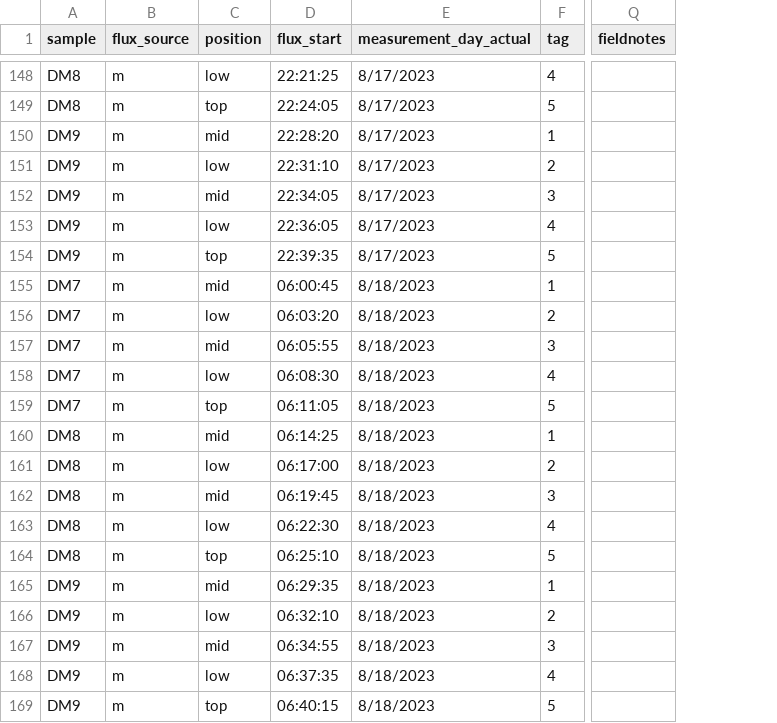
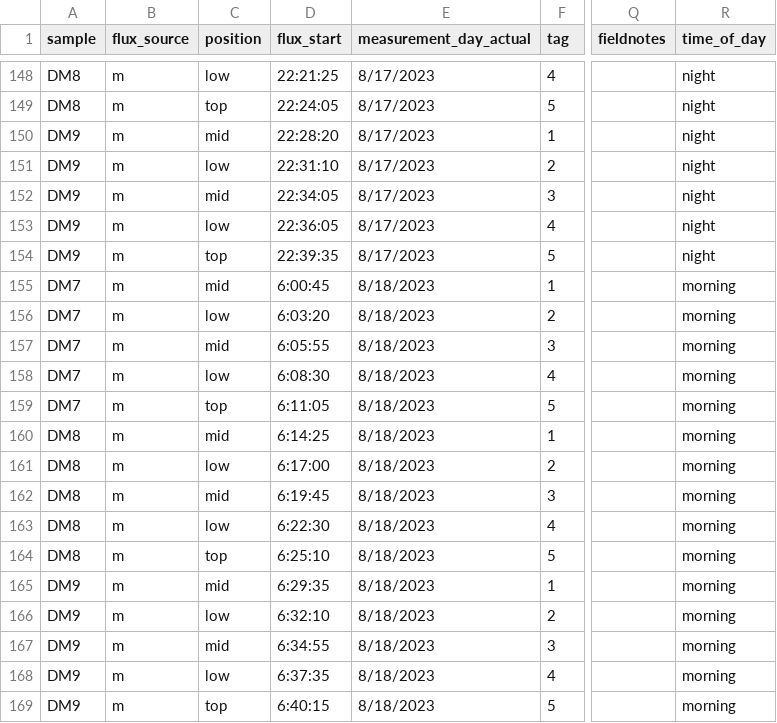
Before and after one commit to ayatsko/TMI_flux, a CSV file: data/TMI_flux_metadata_aug_daily.csv, drawn as a sheet; only a part is shown, gaps mark what is left out; the diff covers the shown part only; the diff names each change by its address in the sheet, - before the commit and + after, or states it on an @@ line.

```diff
--- a/data/TMI_flux_metadata_aug_daily.csv
+++ b/data/TMI_flux_metadata_aug_daily.csv
+column R (time_of_day), rows 148-169: night | night | night | night | night | night | night | morning | morning | morning | morning | morning | morning | morning | morning | morning | morning | morning | morning | morning | morning | morning
-D155 (flux_start): 06:00:45
+D155 (flux_start): 6:00:45
-D156 (flux_start): 06:03:20
+D156 (flux_start): 6:03:20
-D157 (flux_start): 06:05:55
+D157 (flux_start): 6:05:55
-D158 (flux_start): 06:08:30
+D158 (flux_start): 6:08:30
-D159 (flux_start): 06:11:05
+D159 (flux_start): 6:11:05
-D160 (flux_start): 06:14:25
+D160 (flux_start): 6:14:25
-D161 (flux_start): 06:17:00
+D161 (flux_start): 6:17:00
-D162 (flux_start): 06:19:45
+D162 (flux_start): 6:19:45
-D163 (flux_start): 06:22:30
+D163 (flux_start): 6:22:30
-D164 (flux_start): 06:25:10
+D164 (flux_start): 6:25:10
-D165 (flux_start): 06:29:35
+D165 (flux_start): 6:29:35
-D166 (flux_start): 06:32:10
+D166 (flux_start): 6:32:10
-D167 (flux_start): 06:34:55
+D167 (flux_start): 6:34:55
-D168 (flux_start): 06:37:35
+D168 (flux_start): 6:37:35
-D169 (flux_start): 06:40:15
+D169 (flux_start): 6:40:15
```
Also changed, not shown: 27 edited cells elsewhere in this file, data/TMI_flux_metadata_aug.csv, data/TMI_flux_metadata_nov22.csv, 23 other files.
